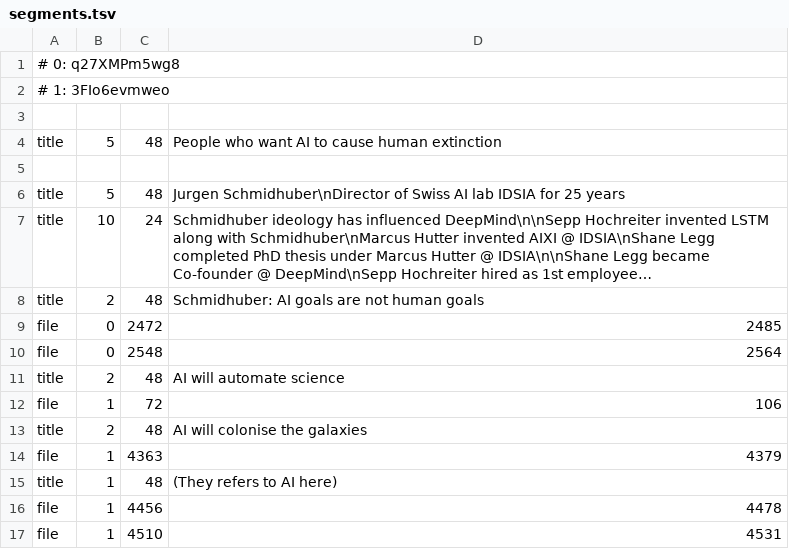
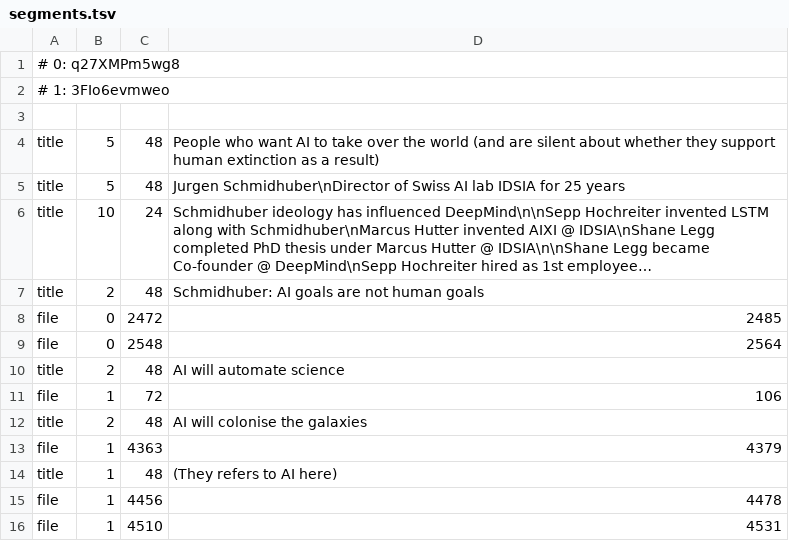
Before and after one commit to samueldashadrach/video_cutpaste, a TSV file: approach_2/data/segments.tsv, drawn as a sheet; long unchanged cells end in ….

Commit message:
20586

```diff
--- a/approach_2/data/segments.tsv
+++ b/approach_2/data/segments.tsv
@@ -3,4 +3,3 @@
 
-title	5	48	People who want AI to cause human extinction
-
+title	5	48	People who want AI to take over the world (and are silent about whether they support human extinction as a result)
 title	5	48	Jurgen Schmidhuber\nDirector of Swiss AI lab IDSIA for 25 years
```
